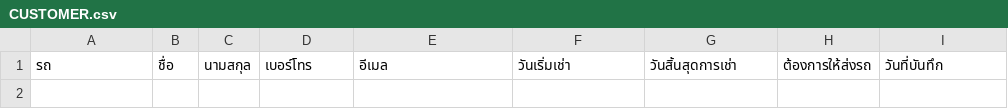
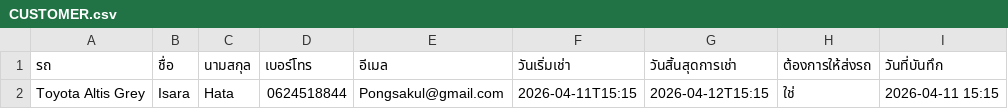
Before and after one commit to Txpxt-xuto/Project-idea, a CSV file: Car-rent/CUSTOMER.csv, drawn as a sheet.

Commit message:
Update CUSTOMER.csv

```diff
--- a/Car-rent/CUSTOMER.csv
+++ b/Car-rent/CUSTOMER.csv
@@ -1 +1,2 @@
 รถ,ชื่อ,นามสกุล,เบอร์โทร,อีเมล,วันเริ่มเช่า,วันสิ้นสุดการเช่า,ต้องการให้ส่งรถ,วันที่บันทึก
+"Toyota Altis Grey","Isara","Hata","0624518844","Pongsakul@gmail.com","2026-04-11T15:15","2026-04-12T15:15","ใช่","2026-04-11 15:15"
```
